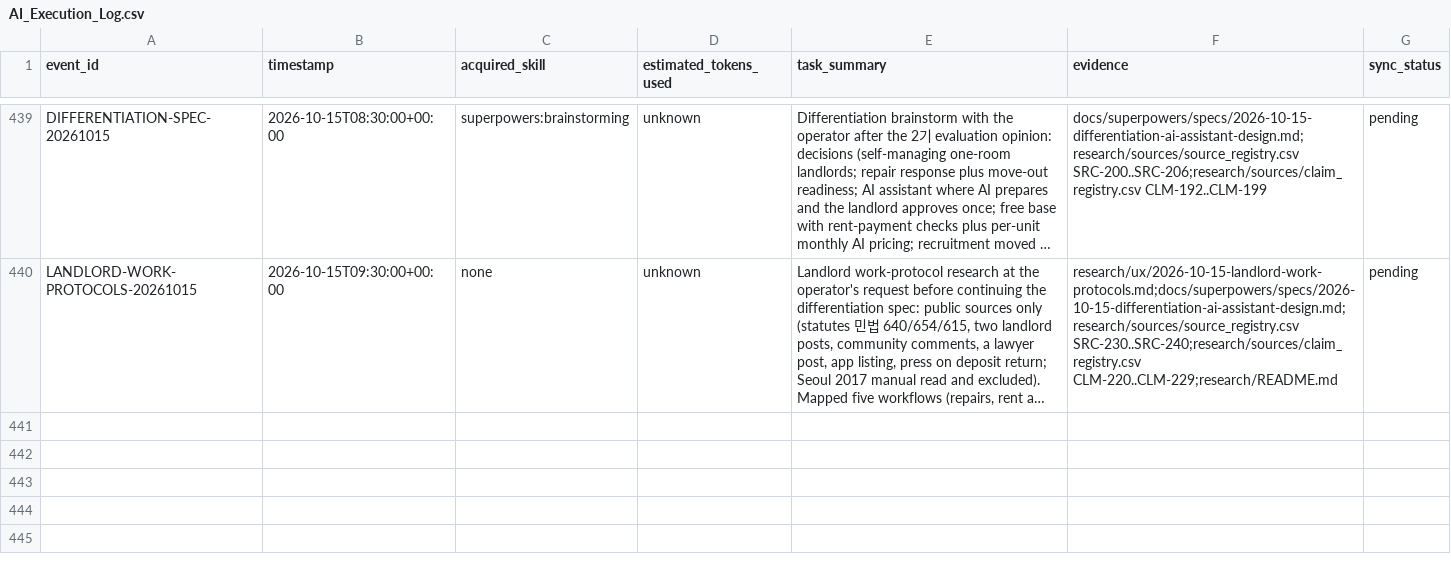
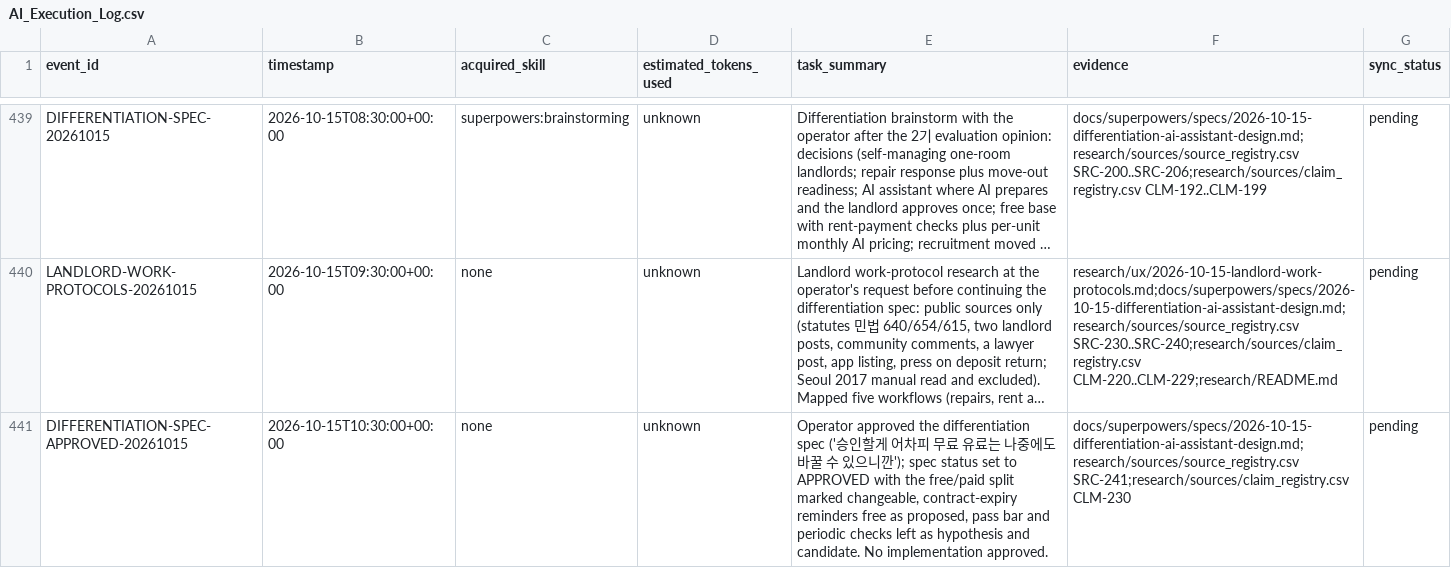
Before and after one commit to edward321416-maker/build-manager, a CSV file: ops/AI_Execution_Log.csv, drawn as a sheet; only a part is shown, gaps mark what is left out; long unchanged cells end in …; the diff names each change by its address in the sheet, - before the commit and + after, or states it on an @@ line.

```diff
--- a/ops/AI_Execution_Log.csv
+++ b/ops/AI_Execution_Log.csv
+row 441: DIFFERENTIATION-SPEC-APPROVED-20261015 | 2026-10-15T10:30:00+00:00 | none | unknown | Operator approved the differentiation spec ('승인할게 어차피 무료 유료는 나중에도 바꿀 수 있으니깐'); spec status set to APPROVED with the free/paid split marked changeable, contract-expiry reminders free as proposed, pass bar and periodic checks left as hypothesis and candidate. No implementation approved. | docs/superpowers/specs/2026-10-15-differentiation-ai-assistant-design.md;research/sources/source_registry.csv SRC-241;research/sources/claim_registry.csv CLM-230 | pending
```
Also changed, not shown: research/sources/claim_registry.csv, research/sources/source_registry.csv, 2 other files.
